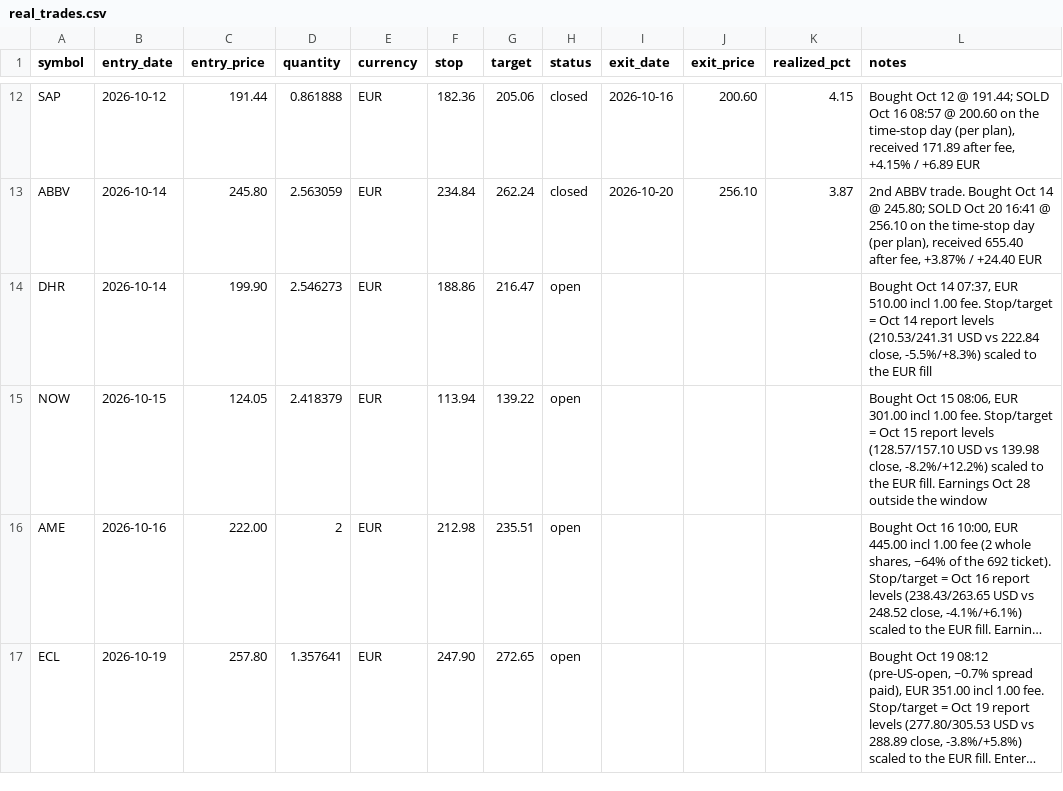
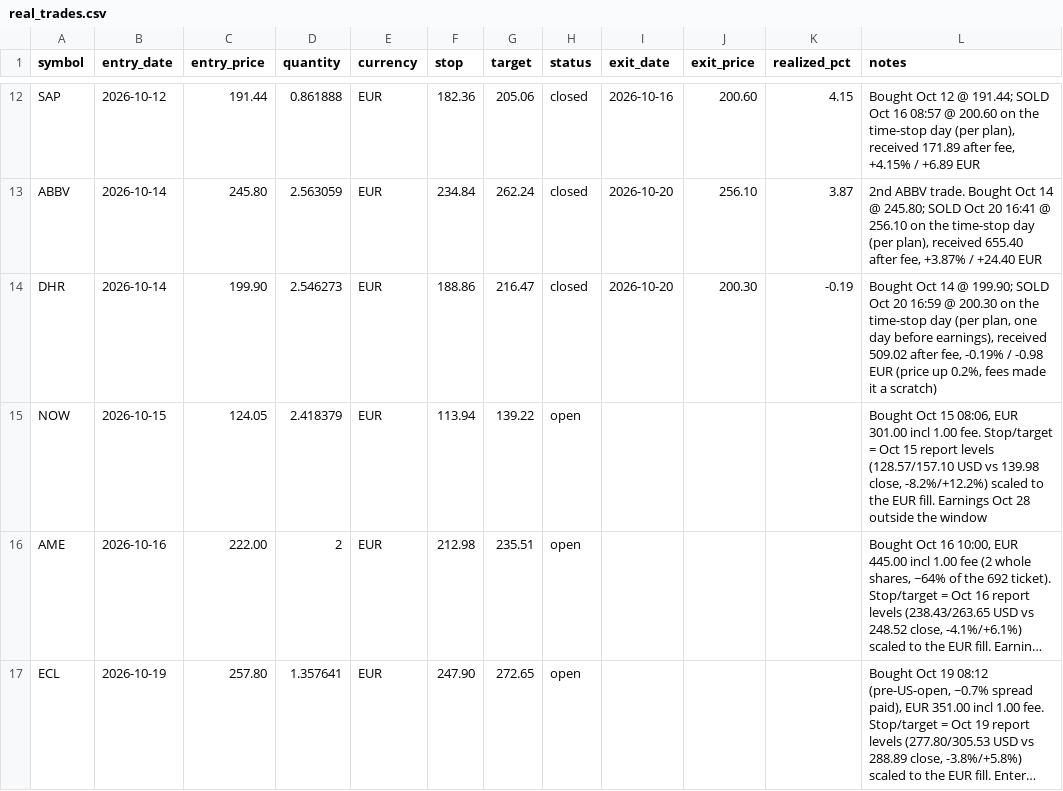
Before and after one commit to kadrisaf/kadrisaf, a CSV file: track_record/real_trades.csv, drawn as a sheet; only a part is shown, gaps mark what is left out; long unchanged cells end in ….

```diff
--- a/track_record/real_trades.csv
+++ b/track_record/real_trades.csv
@@ -13,3 +13,3 @@ SAP,2026-10-12,191.44,0.861888,EUR,182.36,205.06,closed,2026-10-16,200.60,4.15,"
 ABBV,2026-10-14,245.80,2.563059,EUR,234.84,262.24,closed,2026-10-20,256.10,3.87,"2nd ABBV trade. Bought Oct 14 @ 245.80; SOLD Oct 20 16:41 @ 256.10 on the time-stop day (per plan), received 655.40 after fee, +3.87% / +24.40 EUR"
-DHR,2026-10-14,199.90,2.546273,EUR,188.86,216.47,open,,,,"Bought Oct 14 07:37, EUR 510.00 incl 1.00 fee. Stop/target = Oct 14 report levels (210.53/241.31 USD vs 222.84 close, -5.5%/+8.3%) scaled to the EUR fill"
+DHR,2026-10-14,199.90,2.546273,EUR,188.86,216.47,closed,2026-10-20,200.30,-0.19,"Bought Oct 14 @ 199.90; SOLD Oct 20 16:59 @ 200.30 on the time-stop day (per plan, one day before earnings), received 509.02 after fee, -0.19% / -0.98 EUR (price up 0.2%, fees made it a scratch)"
 NOW,2026-10-15,124.05,2.418379,EUR,113.94,139.22,open,,,,"Bought Oct 15 08:06, EUR 301.00 incl 1.00 fee. Stop/target = Oct 15 report levels (128.57/157.10 USD vs 139.98 close, -8.2%/+12.2%) scaled to the EUR fill. Earnings Oct 28 outside the window"
```
